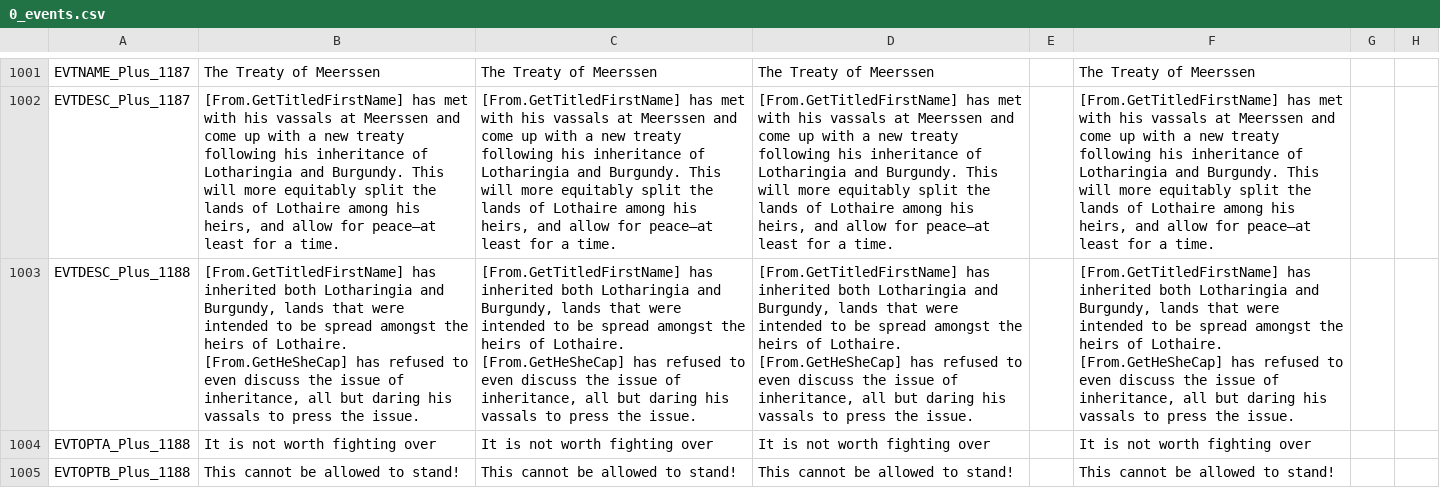
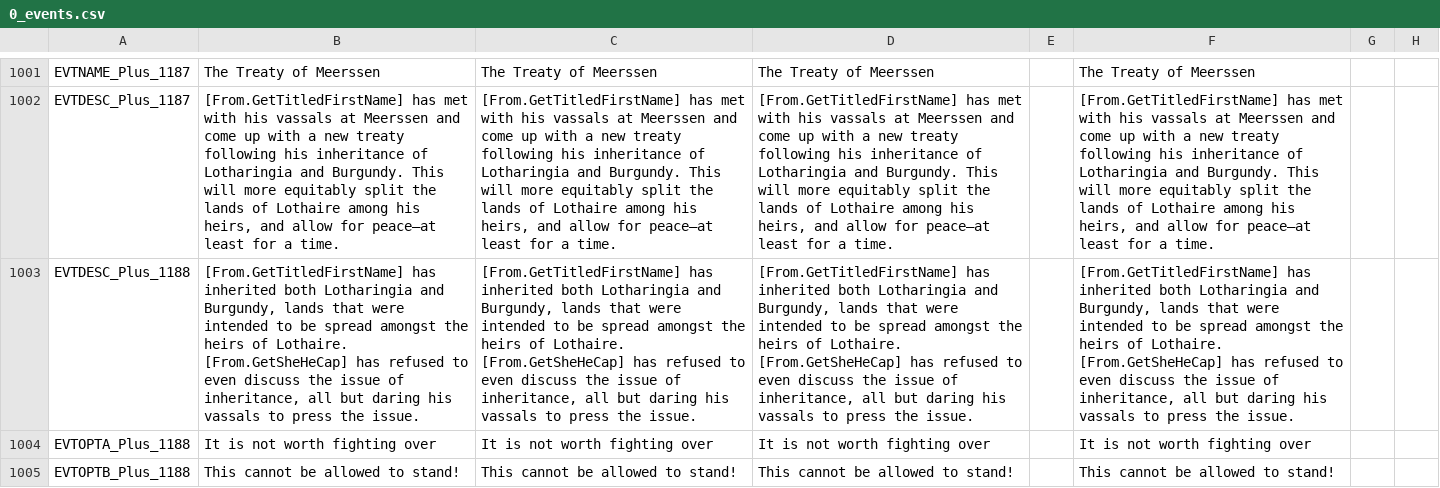
Before and after one commit to ck2plus/CK2Plus, a CSV file: CK2Plus/localisation/0_events.csv, drawn as a sheet; only a part is shown, gaps mark what is left out; the diff covers the shown part only; the diff names each change by its address in the sheet, - before the commit and + after, or states it on an @@ line.

```diff
--- a/CK2Plus/localisation/0_events.csv
+++ b/CK2Plus/localisation/0_events.csv
-B1003: …of Lothaire. [From.GetHeSheCap] has refused…
+B1003: …of Lothaire. [From.GetSheHeCap] has refused…
-C1003: …of Lothaire. [From.GetHeSheCap] has refused…
+C1003: …of Lothaire. [From.GetSheHeCap] has refused…
-D1003: …of Lothaire. [From.GetHeSheCap] has refused…
+D1003: …of Lothaire. [From.GetSheHeCap] has refused…
-F1003: …of Lothaire. [From.GetHeSheCap] has refused…
+F1003: …of Lothaire. [From.GetSheHeCap] has refused…
```
Also changed, not shown: 10 edited cells elsewhere in this file, CK2Plus/localisation/0_decisions.csv, 4 other files.
